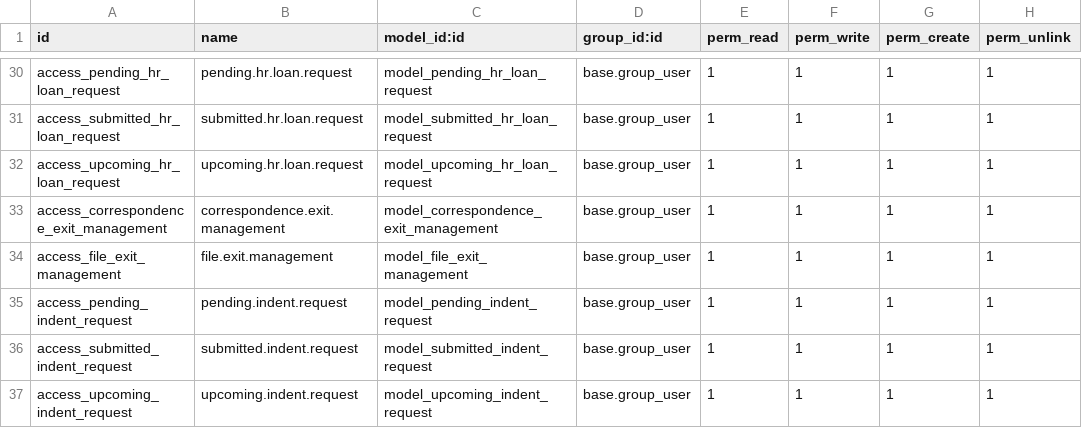
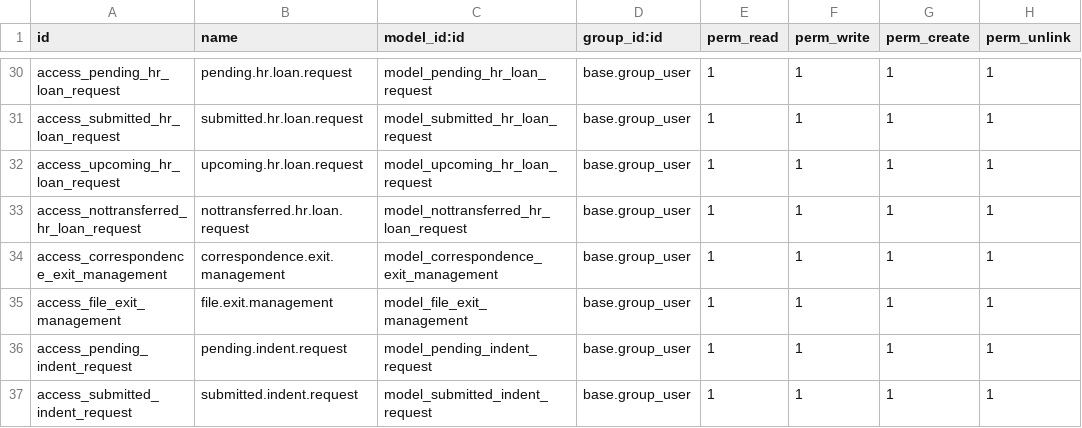
Before and after one commit to gotorishab/stpi, a CSV file: exit_transfer_management/security/ir.model.access.csv, drawn as a sheet; only a part is shown, gaps mark what is left out; the shorter side is filled out with more unchanged rows; the diff names each change by its address in the sheet, - before the commit and + after, or states it on an @@ line.

Commit message:
Exit Management

```diff
--- a/exit_transfer_management/security/ir.model.access.csv
+++ b/exit_transfer_management/security/ir.model.access.csv
+row 33: access_nottransferred_hr_loan_request | nottransferred.hr.loan.request | model_nottransferred_hr_loan_request | base.group_user | 1 | 1 | 1 | 1
```
Also changed, not shown: 3 other files.
